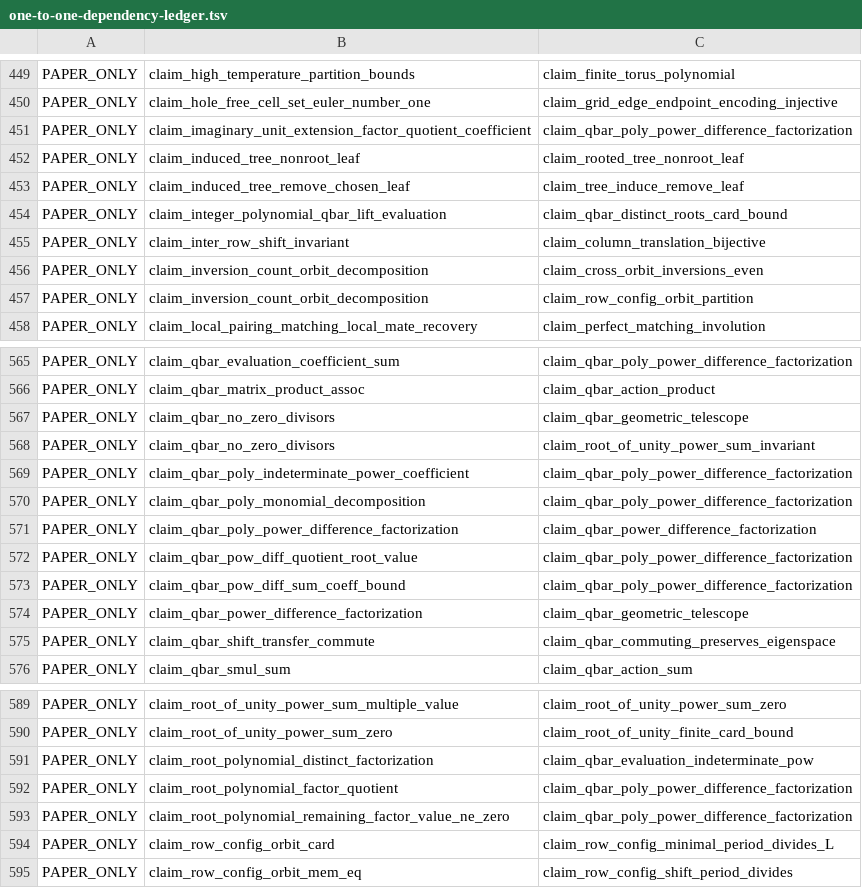
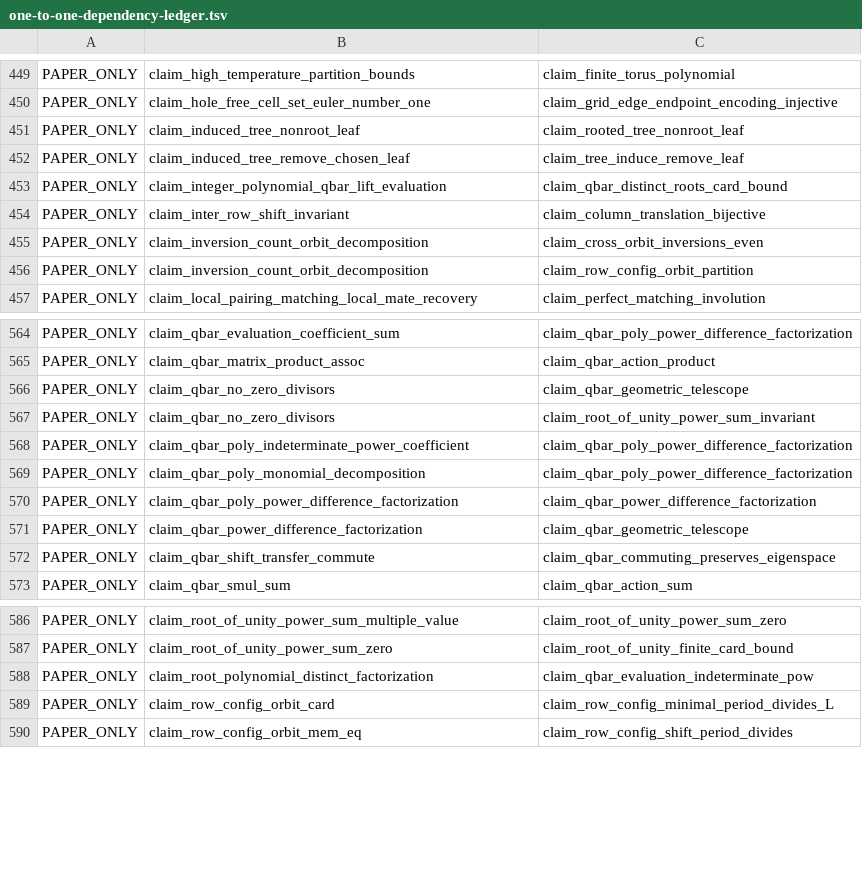
Before and after one commit to masaori/math, a TSV file: exact-solution-of-2d-ising-model-lambda/lean/one-to-one-dependency-ledger.tsv, drawn as a sheet; only a part is shown, gaps mark what is left out; the diff names each change by its address in the sheet, - before the commit and + after, or states it on an @@ line.

```diff
--- a/exact-solution-of-2d-ising-model-lambda/lean/one-to-one-dependency-ledger.tsv
+++ b/exact-solution-of-2d-ising-model-lambda/lean/one-to-one-dependency-ledger.tsv
-row 451: PAPER_ONLY | claim_imaginary_unit_extension_factor_quotient_coefficient | claim_qbar_poly_power_difference_factorization
-row 572: PAPER_ONLY | claim_qbar_pow_diff_quotient_root_value | claim_qbar_poly_power_difference_factorization
-row 573: PAPER_ONLY | claim_qbar_pow_diff_sum_coeff_bound | claim_qbar_poly_power_difference_factorization
-row 592: PAPER_ONLY | claim_root_polynomial_factor_quotient | claim_qbar_poly_power_difference_factorization
-row 593: PAPER_ONLY | claim_root_polynomial_remaining_factor_value_ne_zero | claim_qbar_poly_power_difference_factorization
```
Also changed, not shown: 6 other files.
